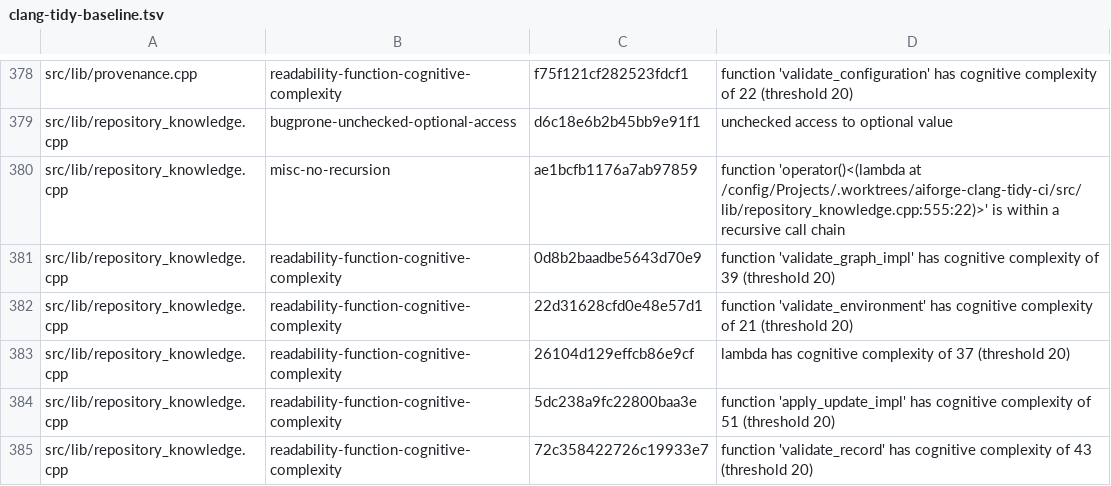
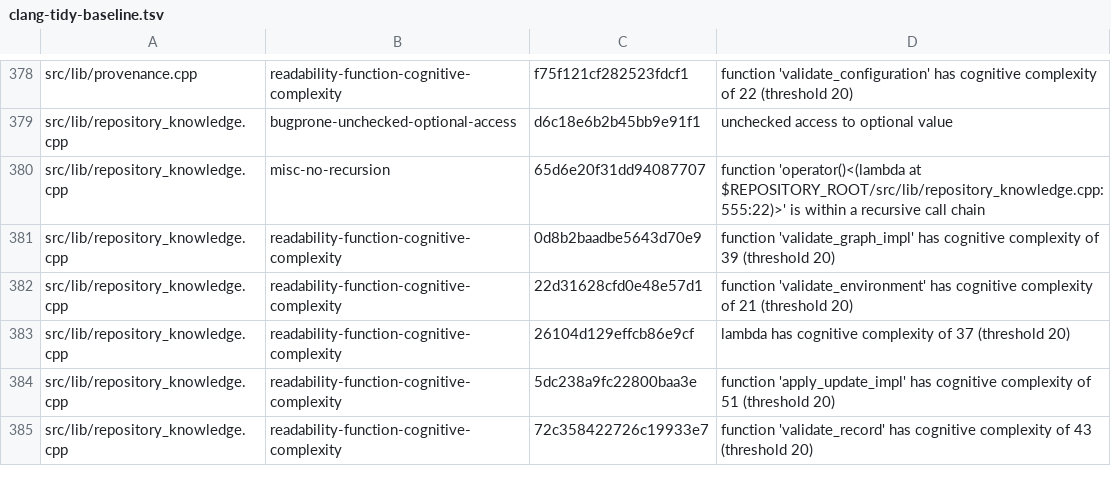
Before and after one commit to gobha-me/aiforge, a TSV file: tools/clang-tidy-baseline.tsv, drawn as a sheet; only a part is shown, gaps mark what is left out.

```diff
--- a/tools/clang-tidy-baseline.tsv
+++ b/tools/clang-tidy-baseline.tsv
@@ -379,3 +379,3 @@ src/lib/provenance.cpp	readability-function-cognitive-complexity	f75f121cf282523
 src/lib/repository_knowledge.cpp	bugprone-unchecked-optional-access	d6c18e6b2b45bb9e91f1	unchecked access to optional value
-src/lib/repository_knowledge.cpp	misc-no-recursion	ae1bcfb1176a7ab97859	function 'operator()<(lambda at /config/Projects/.worktrees/aiforge-clang-tidy-ci/src/lib/repository_knowledge.cpp:555:22)>' is within a recursive call chain
+src/lib/repository_knowledge.cpp	misc-no-recursion	65d6e20f31dd94087707	function 'operator()<(lambda at $REPOSITORY_ROOT/src/lib/repository_knowledge.cpp:555:22)>' is within a recursive call chain
 src/lib/repository_knowledge.cpp	readability-function-cognitive-complexity	0d8b2baadbe5643d70e9	function 'validate_graph_impl' has cognitive complexity of 39 (threshold 20)
```
Also changed, not shown: 1 other file.
